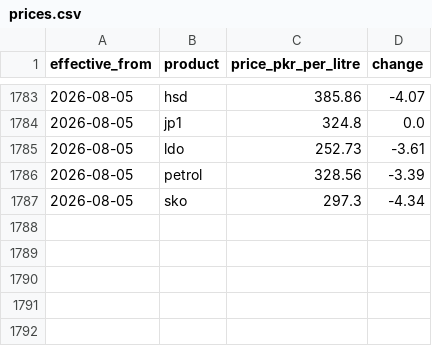
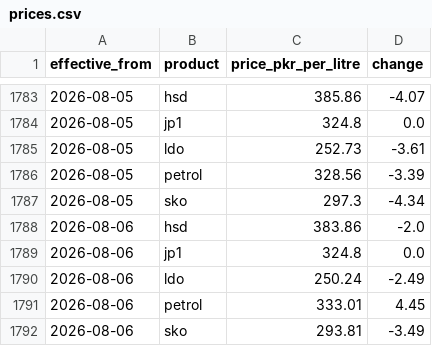
Before and after one commit to Mohid2025/pak-fuel, a CSV file: public/data/prices.csv, drawn as a sheet; only a part is shown, gaps mark what is left out.

```diff
--- a/public/data/prices.csv
+++ b/public/data/prices.csv
@@ -1787 +1787,6 @@ effective_from,product,price_pkr_per_litre,change
 2026-08-05,sko,297.3,-4.34
+2026-08-06,hsd,383.86,-2.0
+2026-08-06,jp1,324.8,0.0
+2026-08-06,ldo,250.24,-2.49
+2026-08-06,petrol,333.01,4.45
+2026-08-06,sko,293.81,-3.49
```
Also changed, not shown: 1 other file.
